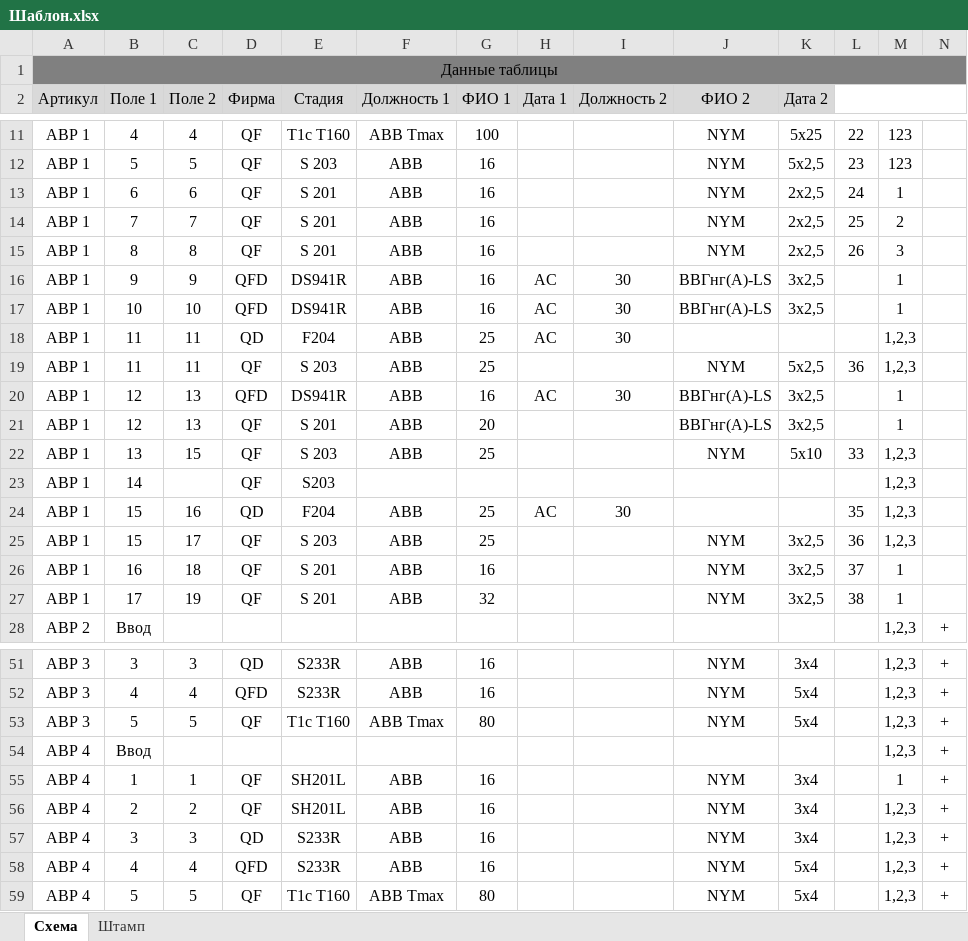
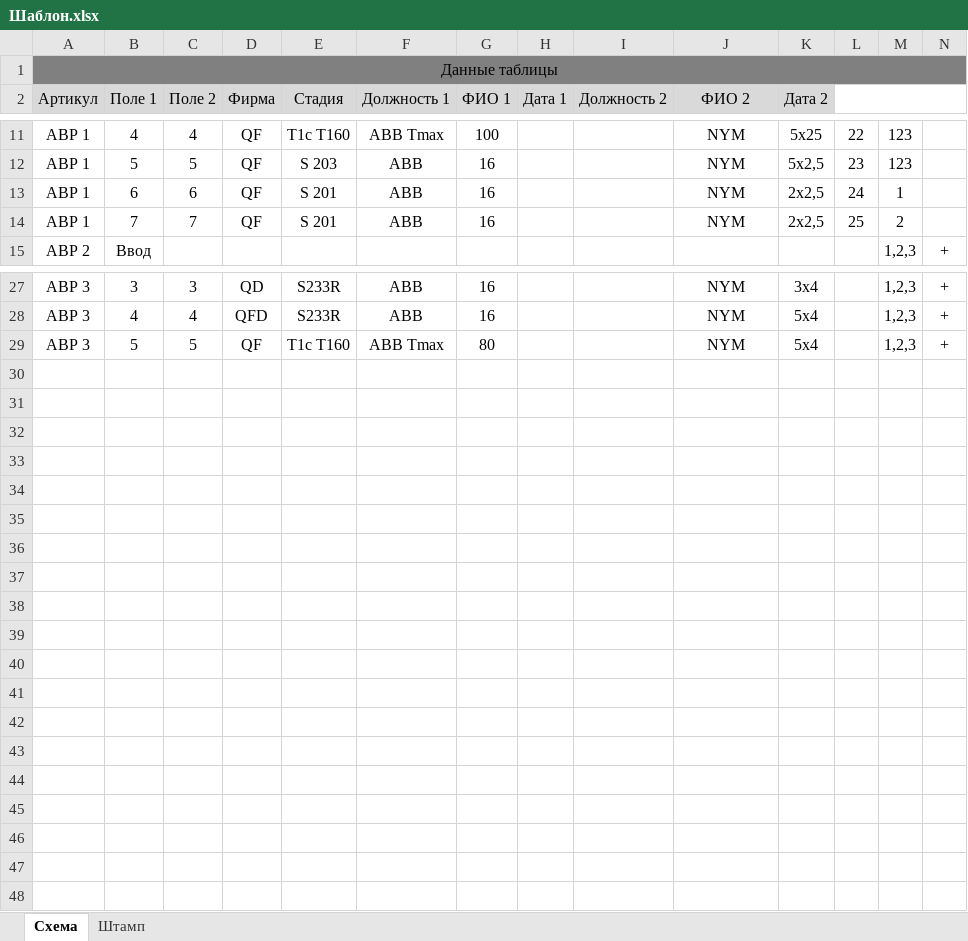
Before and after one commit to Niko1248/SchemeMaker, an Excel workbook: Шаблон.xlsx, sheet Схема, drawn as a sheet; only a part is shown, gaps mark what is left out; values as stored, in another font and other column widths than the file's, no borders; rows hold the shown columns only; the diff covers the shown part only; the diff names each change by its address in the sheet, - before the commit and + after, or states it on an @@ line.

```diff
--- a/Шаблон.xlsx (sheet Схема)
+++ b/Шаблон.xlsx (sheet Схема)
-row 15: АВР 1 | 8 | 8 | QF | S 201 | ABB | 16 |  |  | NYM | 2х2,5 | 26 | 3
-row 16: АВР 1 | 9 | 9 | QFD | DS941R | ABB | 16 | AC | 30 | ВВГнг(А)-LS | 3х2,5 |  | 1
-row 17: АВР 1 | 10 | 10 | QFD | DS941R | ABB | 16 | AC | 30 | ВВГнг(А)-LS | 3х2,5 |  | 1
-row 18: АВР 1 | 11 | 11 | QD | F204 | ABB | 25 | АС | 30 |  |  |  | 1,2,3
-row 19: АВР 1 | 11 | 11 | QF | S 203 | ABB | 25 |  |  | NYM | 5х2,5 | 36 | 1,2,3
-row 20: АВР 1 | 12 | 13 | QFD | DS941R | ABB | 16 | AC | 30 | ВВГнг(А)-LS | 3х2,5 |  | 1
-row 21: АВР 1 | 12 | 13 | QF | S 201 | ABB | 20 |  |  | ВВГнг(А)-LS | 3х2,5 |  | 1
-row 22: АВР 1 | 13 | 15 | QF | S 203 | ABB | 25 |  |  | NYM | 5x10 | 33 | 1,2,3
-row 23: АВР 1 | 14 |  | QF | S203 |  |  |  |  |  |  |  | 1,2,3
-row 24: АВР 1 | 15 | 16 | QD | F204 | ABB | 25 | АС | 30 |  |  | 35 | 1,2,3
-row 25: АВР 1 | 15 | 17 | QF | S 203 | ABB | 25 |  |  | NYM | 3х2,5 | 36 | 1,2,3
-row 26: АВР 1 | 16 | 18 | QF | S 201 | ABB | 16 |  |  | NYM | 3х2,5 | 37 | 1
-row 27: АВР 1 | 17 | 19 | QF | S 201 | ABB | 32 |  |  | NYM | 3х2,5 | 38 | 1
-row 54: АВР 4 | Ввод |  |  |  |  |  |  |  |  |  |  | 1,2,3 | +
-row 55: АВР 4 | 1 | 1 | QF | SH201L | ABB | 16 |  |  | NYM | 3x4 |  | 1 | +
-row 56: АВР 4 | 2 | 2 | QF | SH201L | ABB | 16 |  |  | NYM | 3x4 |  | 1,2,3 | +
-row 57: АВР 4 | 3 | 3 | QD | S233R | ABB | 16 |  |  | NYM | 3x4 |  | 1,2,3 | +
-row 58: АВР 4 | 4 | 4 | QFD | S233R | ABB | 16 |  |  | NYM | 5x4 |  | 1,2,3 | +
-row 59: АВР 4 | 5 | 5 | QF | T1c T160 | ABB Tmax | 80 |  |  | NYM | 5x4 |  | 1,2,3 | +
```
Also changed, not shown: 11 removed rows elsewhere in this sheet, 7 other files.
